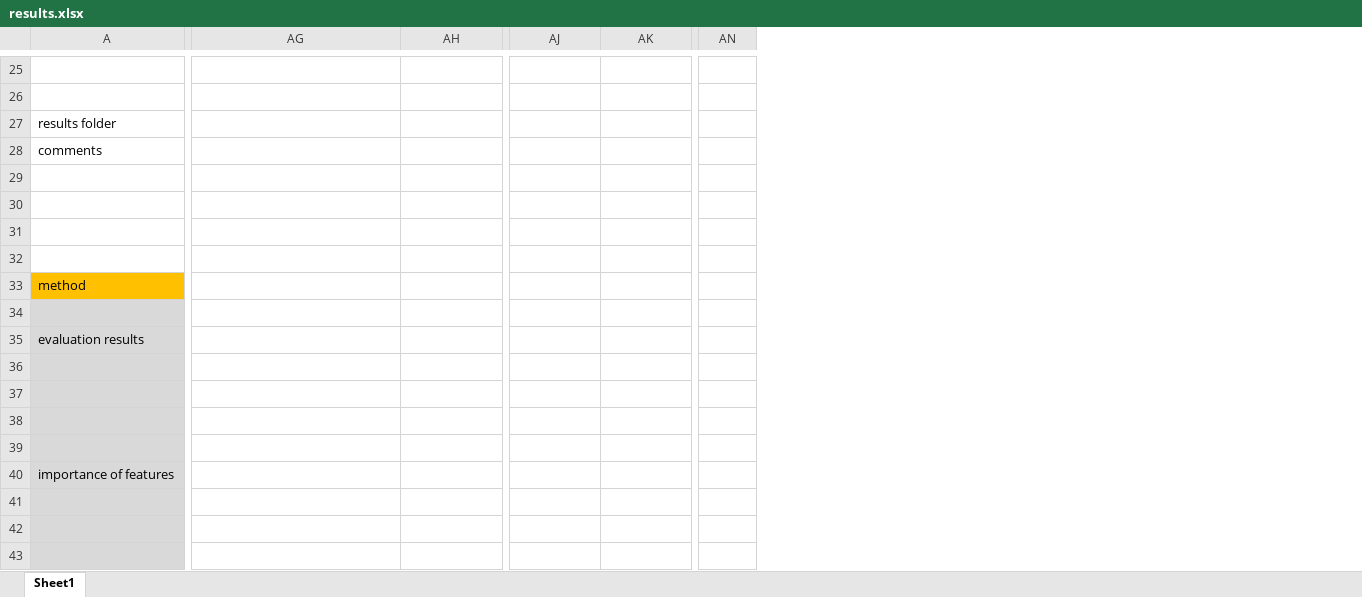
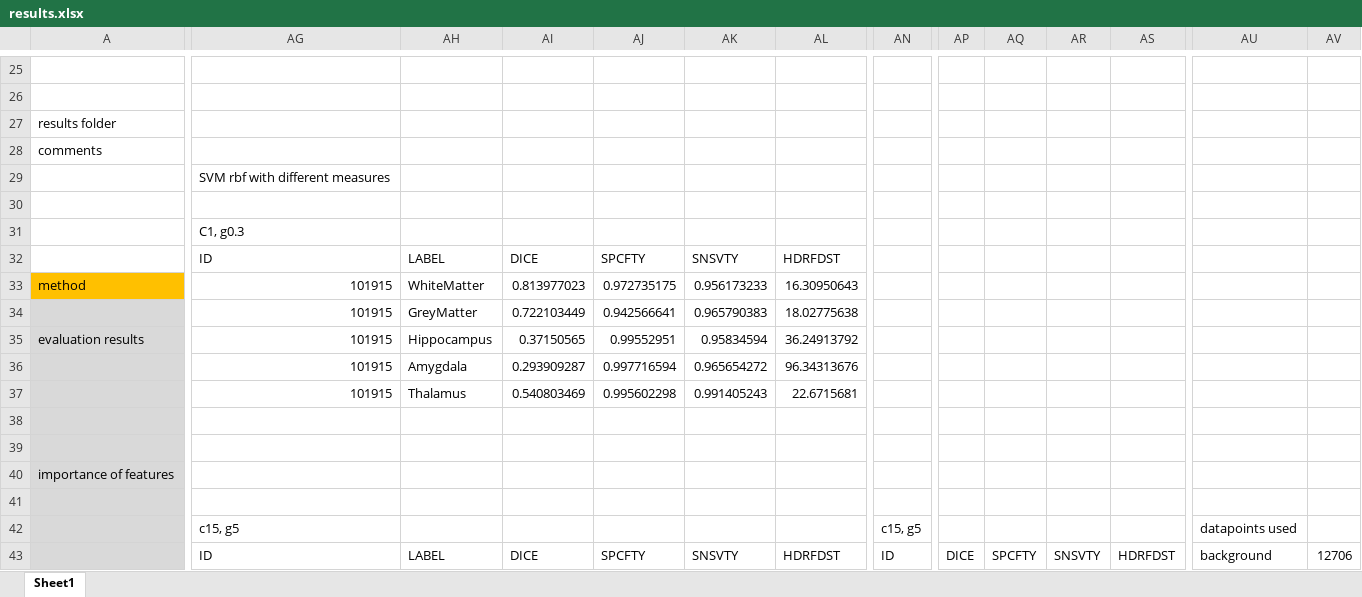
Before and after one commit to mhayoz/MIALab, an Excel workbook: results.xlsx, sheet Sheet1, drawn as a sheet; only a part is shown, gaps mark what is left out; values as stored, in another font and other column widths than the file's, no borders; rows hold the shown columns only; the diff covers the shown part only; the diff names each change by its address in the sheet, - before the commit and + after, or states it on an @@ line.

```diff
--- a/results.xlsx (sheet Sheet1)
+++ b/results.xlsx (sheet Sheet1)
+column AI, rows 32-43: DICE | 0.813977023 | 0.722103449 | 0.37150565 | 0.293909287 | 0.540803469 |  |  |  |  |  | DICE
+column AL, rows 32-43: HDRFDST | 16.30950643 | 18.02775638 | 36.24913792 | 96.34313676 | 22.6715681 |  |  |  |  |  | HDRFDST
+column AP, row 43: DICE
+column AQ, row 43: SPCFTY
+column AR, row 43: SNSVTY
+column AS, row 43: HDRFDST
+column AU, rows 42-43: datapoints used | background
+column AV, row 43: 12706
-AG29: (empty)
+AG29: SVM rbf with different measures
-AG31: (empty)
+AG31: C1, g0.3
-row 32: (empty)
+row 32:  | ID | LABEL | DICE | SPCFTY | SNSVTY | HDRFDST
-AG33:AG37: (empty)
+AG33:AG37: 101915
-AH33: (empty)
+AH33: WhiteMatter
-AJ33: (empty)
+AJ33: 0.972735175
-AK33: (empty)
+AK33: 0.956173233
-AH34: (empty)
+AH34: GreyMatter
-AJ34: (empty)
+AJ34: 0.942566641
-AK34: (empty)
+AK34: 0.965790383
-AH35: (empty)
+AH35: Hippocampus
-AJ35: (empty)
+AJ35: 0.99552951
-AK35: (empty)
+AK35: 0.95834594
-AH36: (empty)
+AH36: Amygdala
-AJ36: (empty)
+AJ36: 0.997716594
-AK36: (empty)
+AK36: 0.965654272
-AH37: (empty)
+AH37: Thalamus
-AJ37: (empty)
+AJ37: 0.995602298
-AK37: (empty)
+AK37: 0.991405243
-AG42: (empty)
+AG42: c15, g5
-AN42: (empty)
+AN42: c15, g5
-AG43: (empty)
+AG43: ID
-AH43: (empty)
+AH43: LABEL
-AJ43: (empty)
+AJ43: SPCFTY
-AK43: (empty)
+AK43: SNSVTY
-AN43: (empty)
+AN43: ID
```
Also changed, not shown: 7 added rows, 1 added column, 2 removed columns and 48 edited cells elsewhere in this sheet, 3 other files.
